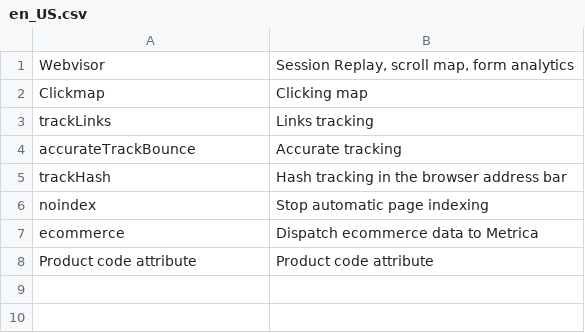
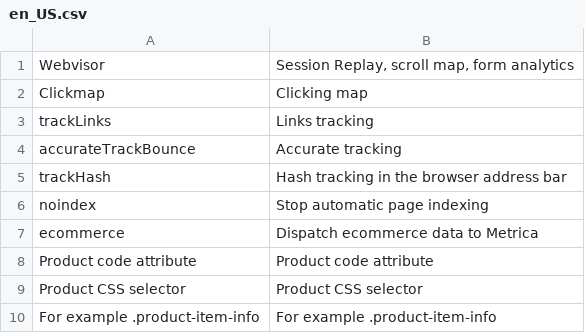
Before and after one commit to mygento/module-metrika, a CSV file: i18n/en_US.csv, drawn as a sheet; the diff names each change by its address in the sheet, - before the commit and + after, or states it on an @@ line.

```diff
--- a/i18n/en_US.csv
+++ b/i18n/en_US.csv
+row 9: Product CSS selector | Product CSS selector
+row 10: For example .product-item-info | For example .product-item-info
```
Also changed, not shown: i18n/ru_RU.csv, 5 other files.
